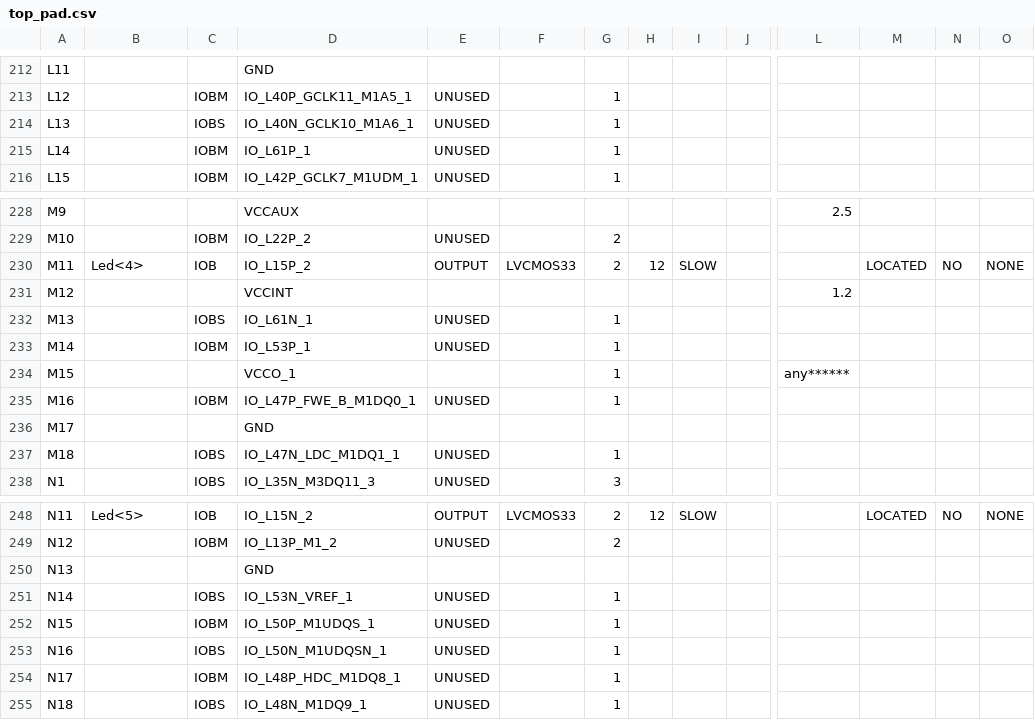
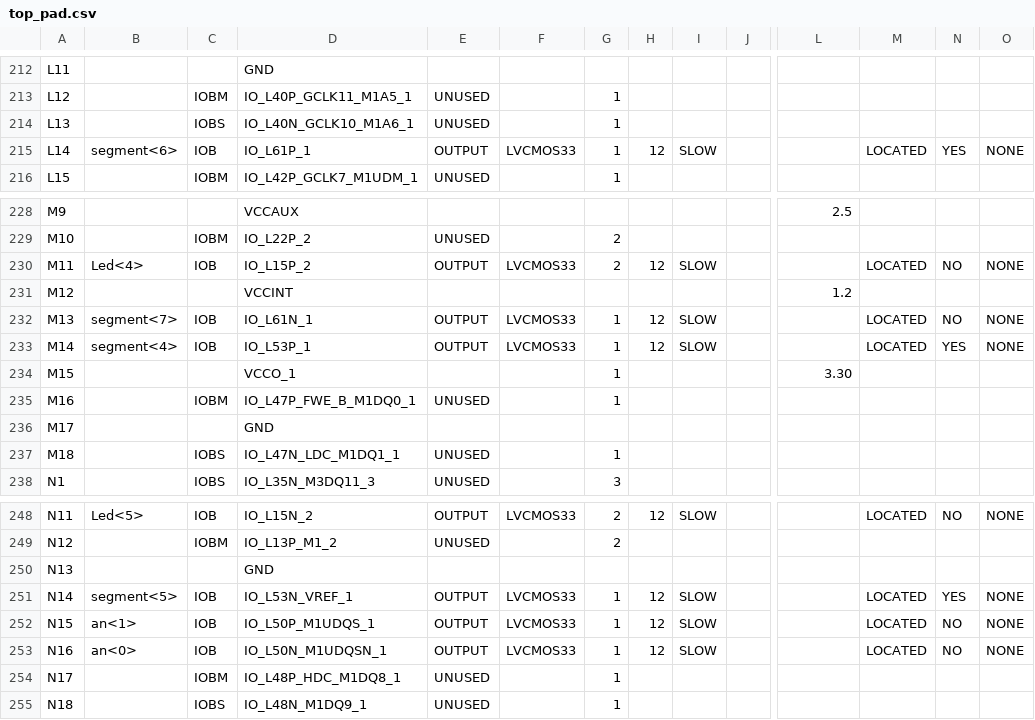
Before and after one commit to MForever78/fpga-fury, a CSV file: top_pad.csv, drawn as a sheet; only a part is shown, gaps mark what is left out; the diff covers the shown part only; the diff names each change by its address in the sheet, - before the commit and + after, or states it on an @@ line.

Commit message:
Add score display on seven segment && Add button debouncer

```diff
--- a/top_pad.csv
+++ b/top_pad.csv
-B215: (empty)
+B215: segment<6>
-C215: IOBM
+C215: IOB
-E215: UNUSED
+E215: OUTPUT
-F215: (empty)
+F215: LVCMOS33
-H215: (empty)
+H215: 12
-I215: (empty)
+I215: SLOW
-M215: (empty)
+M215: LOCATED
-N215: (empty)
+N215: YES
-O215: (empty)
+O215: NONE
-B232: (empty)
+B232: segment<7>
-C232: IOBS
+C232: IOB
-E232:E233: UNUSED
+E232:E233: OUTPUT
-F232:F233: (empty)
+F232:F233: LVCMOS33
-H232:H233: (empty)
+H232:H233: 12
-I232:I233: (empty)
+I232:I233: SLOW
-M232:M233: (empty)
+M232:M233: LOCATED
-N232: (empty)
+N232: NO
-O232:O233: (empty)
+O232:O233: NONE
-B233: (empty)
+B233: segment<4>
-C233: IOBM
+C233: IOB
-N233: (empty)
+N233: YES
-L234: any******
+L234: 3.30
-B251: (empty)
+B251: segment<5>
-C251: IOBS
+C251: IOB
-E251:E253: UNUSED
+E251:E253: OUTPUT
-F251:F253: (empty)
+F251:F253: LVCMOS33
-H251:H253: (empty)
+H251:H253: 12
-I251:I253: (empty)
+I251:I253: SLOW
-M251:M253: (empty)
+M251:M253: LOCATED
-N251: (empty)
+N251: YES
-O251:O253: (empty)
+O251:O253: NONE
-B252: (empty)
+B252: an<1>
-C252: IOBM
+C252: IOB
-N252:N253: (empty)
+N252:N253: NO
-B253: (empty)
+B253: an<0>
-C253: IOBS
+C253: IOB
```
Also changed, not shown: 60 edited cells elsewhere in this file, 52 other files.
